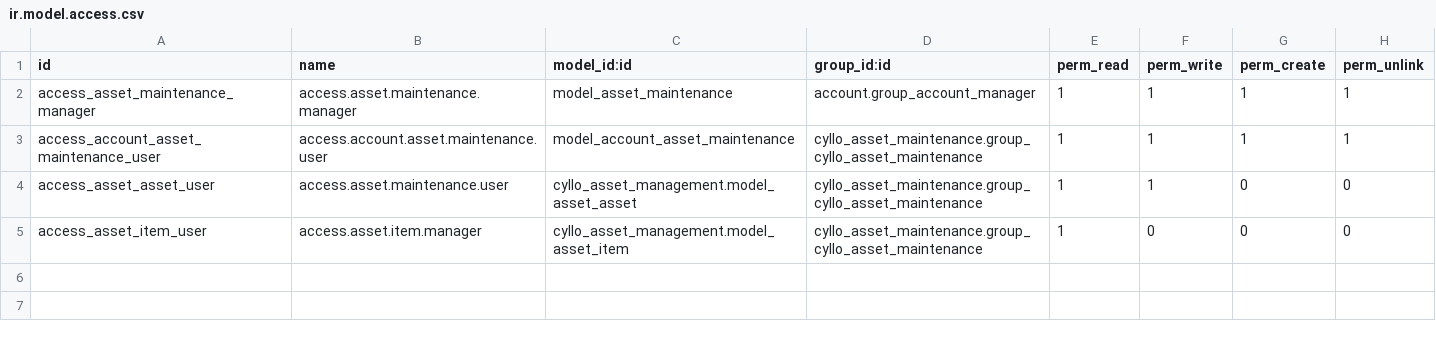
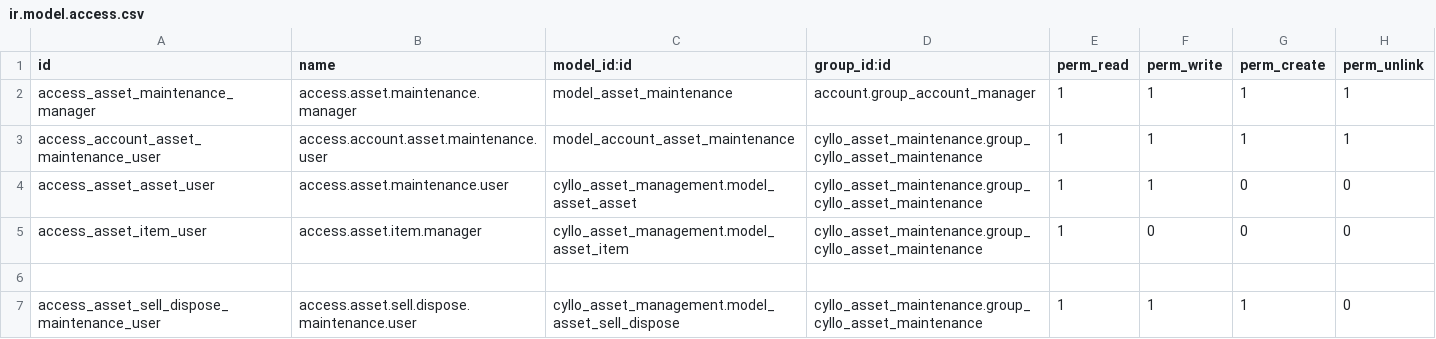
Before and after one commit to mehbincybro/cyllo_studio, a CSV file: cyllo_asset_maintenance/security/ir.model.access.csv, drawn as a sheet.

```diff
--- a/cyllo_asset_maintenance/security/ir.model.access.csv
+++ b/cyllo_asset_maintenance/security/ir.model.access.csv
@@ -5 +5,3 @@ access_asset_asset_user,access.asset.maintenance.user,cyllo_asset_management.mod
 access_asset_item_user,access.asset.item.manager,cyllo_asset_management.model_asset_item,cyllo_asset_maintenance.group_cyllo_asset_maintenance,1,0,0,0
+
+access_asset_sell_dispose_maintenance_user,access.asset.sell.dispose.maintenance.user,cyllo_asset_management.model_asset_sell_dispose,cyllo_asset_maintenance.group_cyllo_asset_maintenance,1,1,1,0
```
Also changed, not shown: cyllo_asset_management/security/ir.model.access.csv, cyllo_asset_repair/security/ir.model.access.csv, 28 other files.
